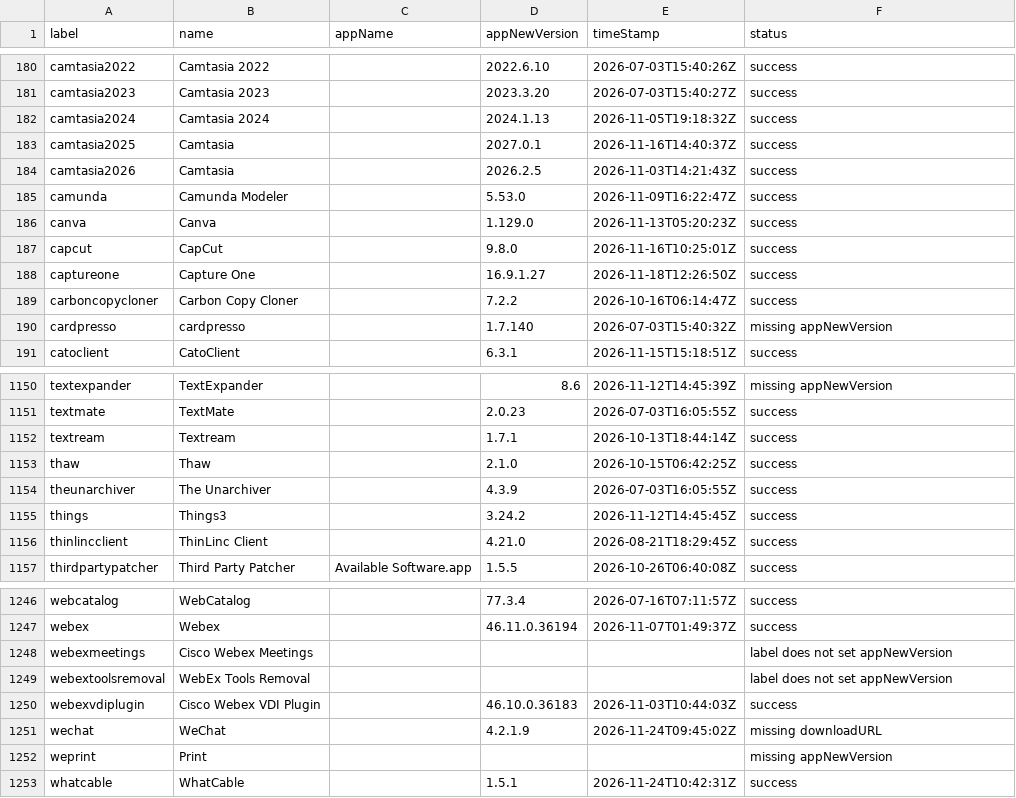
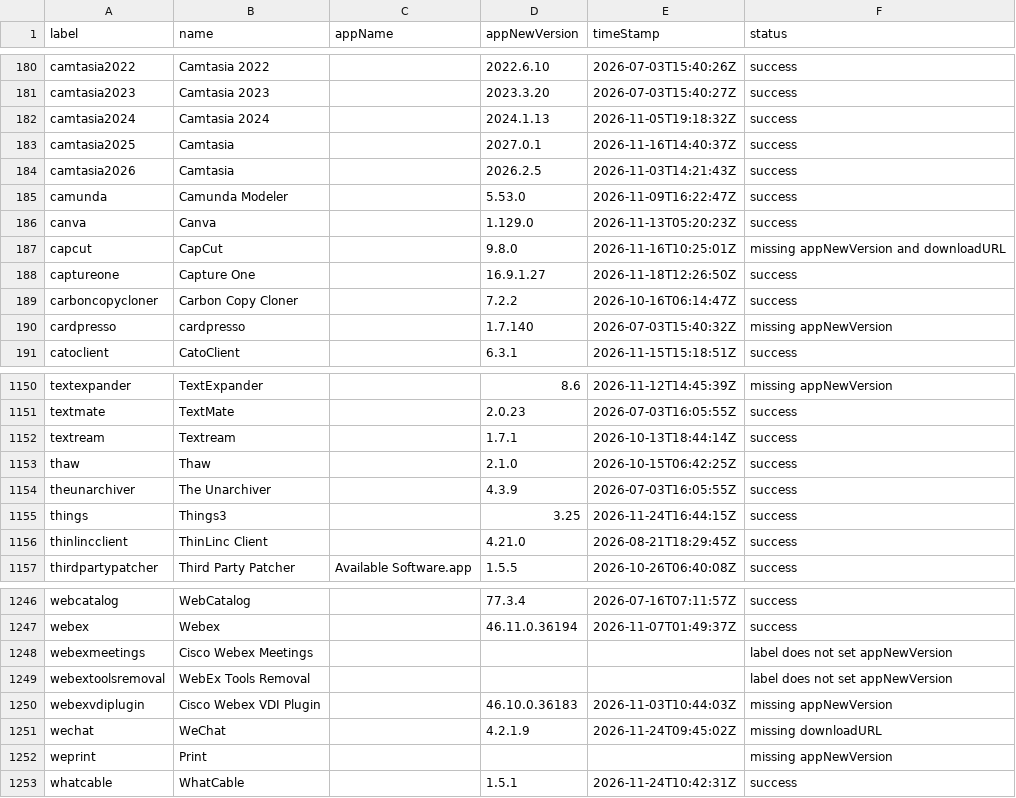
Before and after one commit to gilburns/Installomator-Tracker, a CSV file: label_status.csv, drawn as a sheet; only a part is shown, gaps mark what is left out; the diff covers the shown part only.

```diff
--- a/label_status.csv
+++ b/label_status.csv
@@ -186,3 +186,3 @@
 "canva","Canva","","1.129.0","2026-11-13T05:20:23Z","success"
-"capcut","CapCut","","9.8.0","2026-11-16T10:25:01Z","success"
+"capcut","CapCut","","9.8.0","2026-11-16T10:25:01Z","missing appNewVersion and downloadURL"
 "captureone","Capture One","","16.9.1.27","2026-11-18T12:26:50Z","success"
@@ -1154,3 +1154,3 @@
 "theunarchiver","The Unarchiver","","4.3.9","2026-07-03T16:05:55Z","success"
-"things","Things3","","3.24.2","2026-11-12T14:45:45Z","success"
+"things","Things3","","3.25","2026-11-24T16:44:15Z","success"
 "thinlincclient","ThinLinc Client","","4.21.0","2026-08-21T18:29:45Z","success"
@@ -1249,3 +1249,3 @@
 "webextoolsremoval","WebEx Tools Removal","","","","label does not set appNewVersion"
-"webexvdiplugin","Cisco Webex VDI Plugin","","46.10.0.36183","2026-11-03T10:44:03Z","success"
+"webexvdiplugin","Cisco Webex VDI Plugin","","46.10.0.36183","2026-11-03T10:44:03Z","missing appNewVersion"
 "wechat","WeChat","","4.2.1.9","2026-11-24T09:45:02Z","missing downloadURL"
```
Also changed, not shown: 14 edited cells elsewhere in this file, 10 other files.
